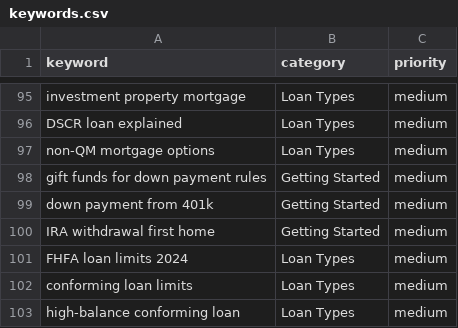
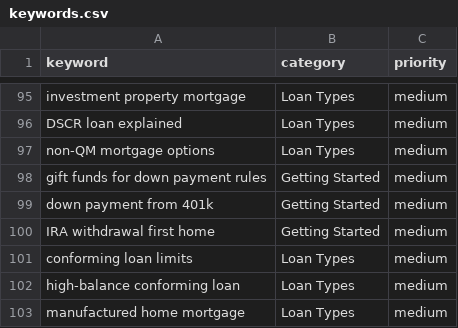
Before and after one commit to peacoat-sites/mortgage-advisor-guide, a CSV file: keywords.csv, drawn as a sheet; only a part is shown, gaps mark what is left out; the shorter side is filled out with more unchanged rows; the diff names each change by its address in the sheet, - before the commit and + after, or states it on an @@ line.

```diff
--- a/keywords.csv
+++ b/keywords.csv
-row 101: FHFA loan limits 2024 | Loan Types | medium
```
Also changed, not shown: 10 other files.
